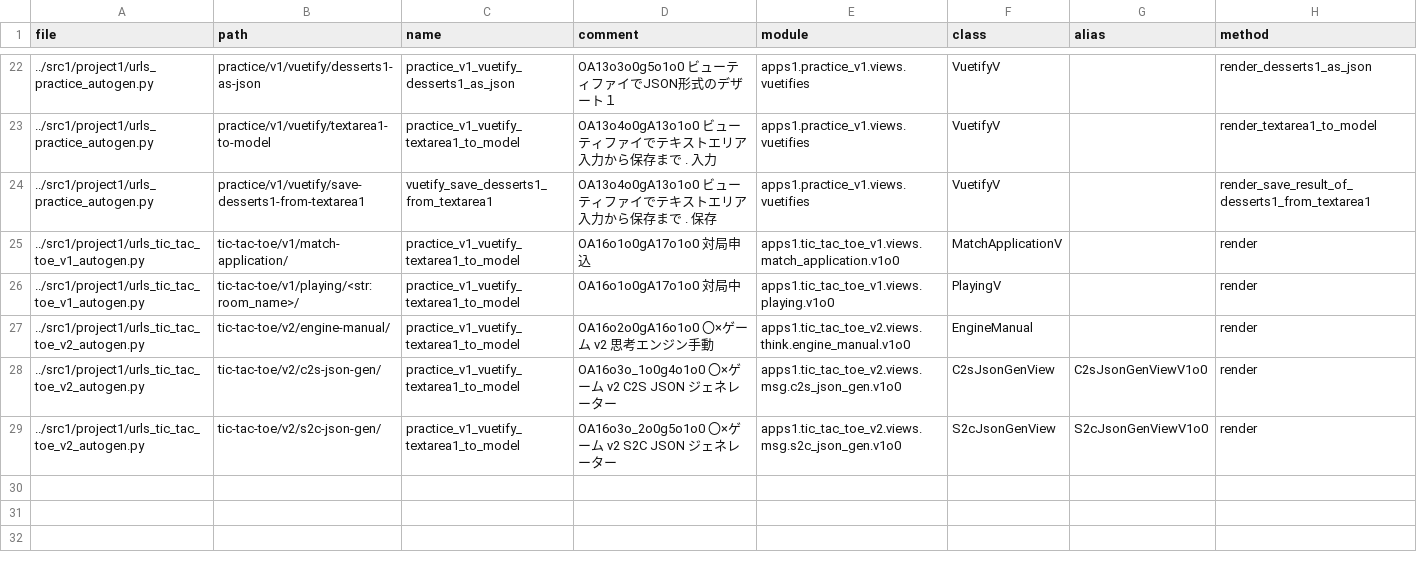
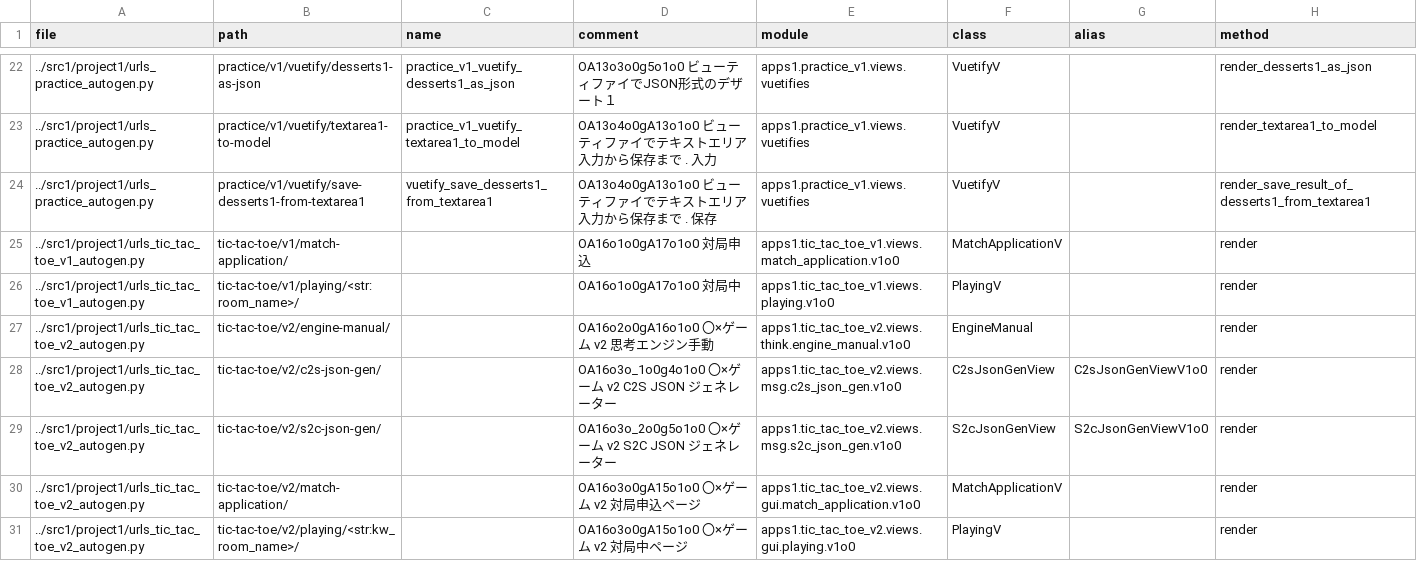
Before and after one commit to muzudho/django-practice2, a CSV file: src1_meta/data/urls.csv, drawn as a sheet; only a part is shown, gaps mark what is left out.

```diff
--- a/src1_meta/data/urls.csv
+++ b/src1_meta/data/urls.csv
@@ -24,6 +24,8 @@ file,path,name,comment,module,class,alias,method
 ../src1/project1/urls_practice_autogen.py,practice/v1/vuetify/save-desserts1-from-textarea1,vuetify_save_desserts1_from_textarea1,"OA13o4o0gA13o1o0 ビューティファイでテキストエリア入力から保存まで . 保存",apps1.practice_v1.views.vuetifies,VuetifyV,,render_save_result_of_desserts1_from_textarea1
-../src1/project1/urls_tic_tac_toe_v1_autogen.py,tic-tac-toe/v1/match-application/,practice_v1_vuetify_textarea1_to_model,"OA16o1o0gA17o1o0 対局申込",apps1.tic_tac_toe_v1.views.match_application.v1o0,MatchApplicationV,,render
-../src1/project1/urls_tic_tac_toe_v1_autogen.py,tic-tac-toe/v1/playing/<str:room_name>/,practice_v1_vuetify_textarea1_to_model,"OA16o1o0gA17o1o0 対局中",apps1.tic_tac_toe_v1.views.playing.v1o0,PlayingV,,render
-../src1/project1/urls_tic_tac_toe_v2_autogen.py,tic-tac-toe/v2/engine-manual/,practice_v1_vuetify_textarea1_to_model,"OA16o2o0gA16o1o0 〇×ゲーム v2 思考エンジン手動",apps1.tic_tac_toe_v2.views.think.engine_manual.v1o0,EngineManual,,render
-../src1/project1/urls_tic_tac_toe_v2_autogen.py,tic-tac-toe/v2/c2s-json-gen/,practice_v1_vuetify_textarea1_to_model,"OA16o3o_1o0g4o1o0 〇×ゲーム v2 C2S JSON ジェネレーター",apps1.tic_tac_toe_v2.views.msg.c2s_json_gen.v1o0,C2sJsonGenView,C2sJsonGenViewV1o0,render
-../src1/project1/urls_tic_tac_toe_v2_autogen.py,tic-tac-toe/v2/s2c-json-gen/,practice_v1_vuetify_textarea1_to_model,"OA16o3o_2o0g5o1o0 〇×ゲーム v2 S2C JSON ジェネレーター",apps1.tic_tac_toe_v2.views.msg.s2c_json_gen.v1o0,S2cJsonGenView,S2cJsonGenViewV1o0,render
+../src1/project1/urls_tic_tac_toe_v1_autogen.py,tic-tac-toe/v1/match-application/,,"OA16o1o0gA17o1o0 対局申込",apps1.tic_tac_toe_v1.views.match_application.v1o0,MatchApplicationV,,render
+../src1/project1/urls_tic_tac_toe_v1_autogen.py,tic-tac-toe/v1/playing/<str:room_name>/,,"OA16o1o0gA17o1o0 対局中",apps1.tic_tac_toe_v1.views.playing.v1o0,PlayingV,,render
+../src1/project1/urls_tic_tac_toe_v2_autogen.py,tic-tac-toe/v2/engine-manual/,,"OA16o2o0gA16o1o0 〇×ゲーム v2 思考エンジン手動",apps1.tic_tac_toe_v2.views.think.engine_manual.v1o0,EngineManual,,render
+../src1/project1/urls_tic_tac_toe_v2_autogen.py,tic-tac-toe/v2/c2s-json-gen/,,"OA16o3o_1o0g4o1o0 〇×ゲーム v2 C2S JSON ジェネレーター",apps1.tic_tac_toe_v2.views.msg.c2s_json_gen.v1o0,C2sJsonGenView,C2sJsonGenViewV1o0,render
+../src1/project1/urls_tic_tac_toe_v2_autogen.py,tic-tac-toe/v2/s2c-json-gen/,,"OA16o3o_2o0g5o1o0 〇×ゲーム v2 S2C JSON ジェネレーター",apps1.tic_tac_toe_v2.views.msg.s2c_json_gen.v1o0,S2cJsonGenView,S2cJsonGenViewV1o0,render
+../src1/project1/urls_tic_tac_toe_v2_autogen.py,tic-tac-toe/v2/match-application/,,"OA16o3o0gA15o1o0 〇×ゲーム v2 対局申込ページ",apps1.tic_tac_toe_v2.views.gui.match_application.v1o0,MatchApplicationV,,render
+../src1/project1/urls_tic_tac_toe_v2_autogen.py,tic-tac-toe/v2/playing/<str:kw_room_name>/,,"OA16o3o0gA15o1o0 〇×ゲーム v2 対局中ページ",apps1.tic_tac_toe_v2.views.gui.playing.v1o0,PlayingV,,render
```
Also changed, not shown: 9 other files.
